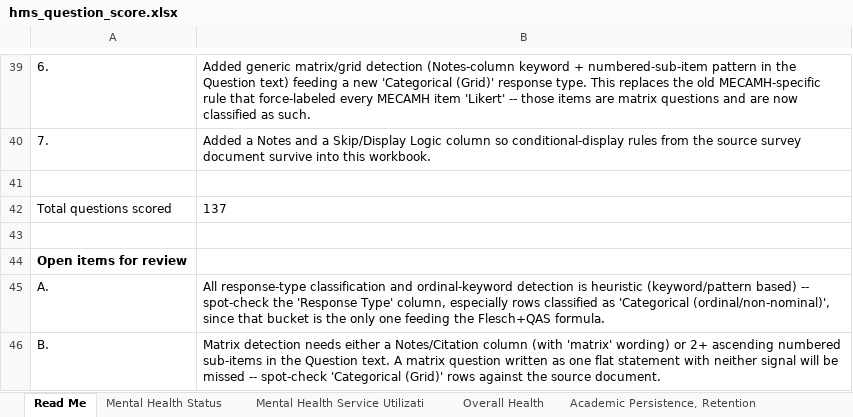
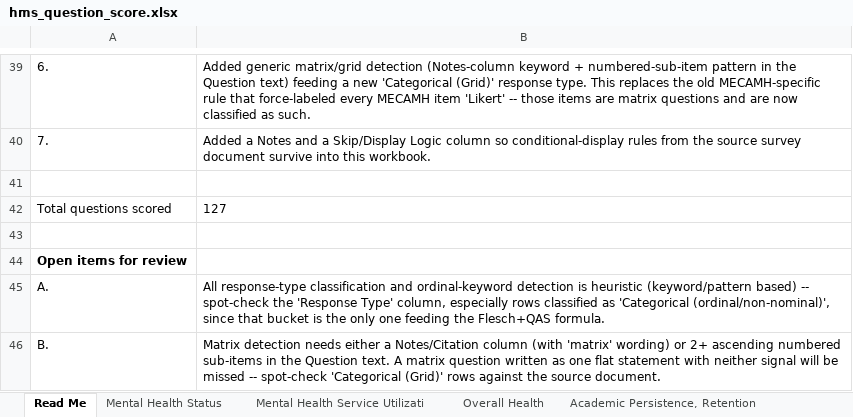
Before and after one commit to jovishacurlie22/Experiment2, an Excel workbook: SurveyQuestions/outputs/hms_question_score.xlsx, sheet Read Me, drawn as a sheet; only a part is shown, gaps mark what is left out; values as stored, in another font and other column widths than the file's, no borders; the diff names each change by its address in the sheet, - before the commit and + after, or states it on an @@ line.

```diff
--- a/SurveyQuestions/outputs/hms_question_score.xlsx (sheet Read Me)
+++ b/SurveyQuestions/outputs/hms_question_score.xlsx (sheet Read Me)
-B42: 137
+B42: 127
```
Also changed, not shown: sheet Financial Stress, other sheet tabs, SurveyQuestions/csvs/hms_survey.xlsx, SurveyQuestions/outputs/MECAMH_question_score.xlsx, 4 other files.
